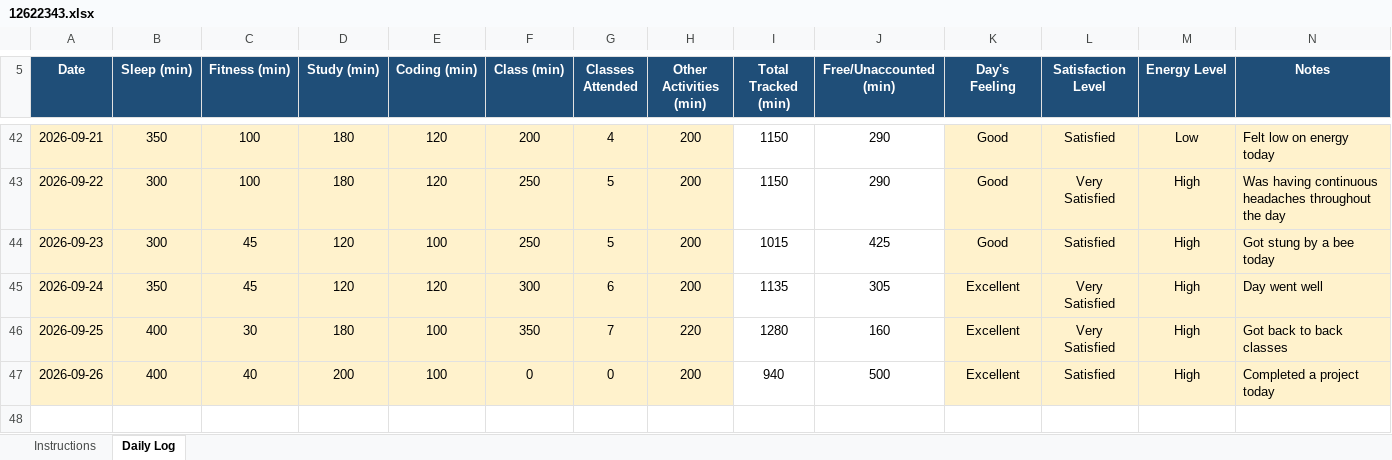
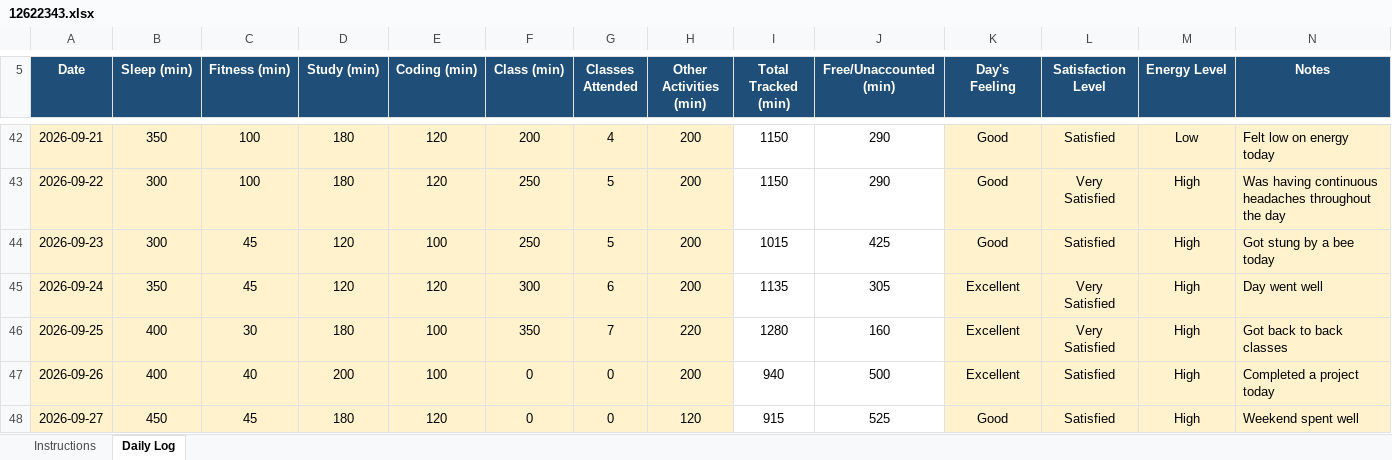
Before and after one commit to harsh00196/CAP776-Daily-Work, an Excel workbook: 12622343.xlsx, sheet Daily Log, drawn as a sheet; only a part is shown, gaps mark what is left out; values as stored, in another font and other column widths than the file's, no borders; conditional formats not drawn; the diff names each change by its address in the sheet, - before the commit and + after, or states it on an @@ line.

Commit message:
Add files via upload

```diff
--- a/12622343.xlsx (sheet Daily Log)
+++ b/12622343.xlsx (sheet Daily Log)
+row 48: 2026-09-27 | 450 | 45 | 180 | 120 | 0 | 0 | 120 | 915 | 525 | Good | Satisfied | High | Weekend spent well
```
